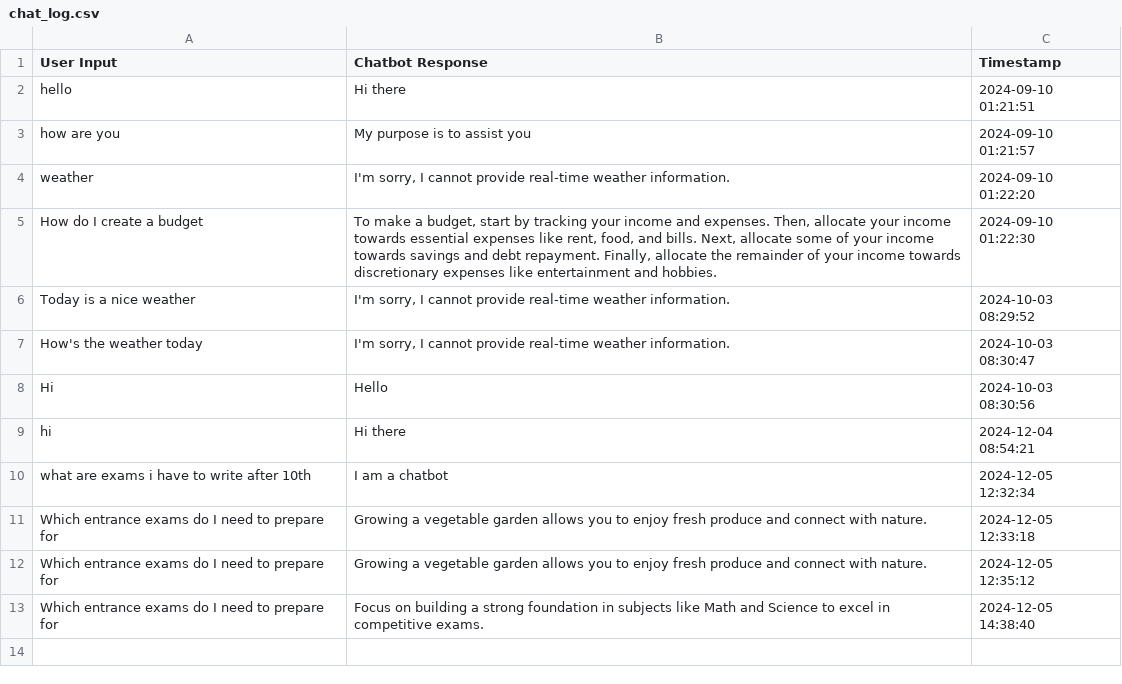
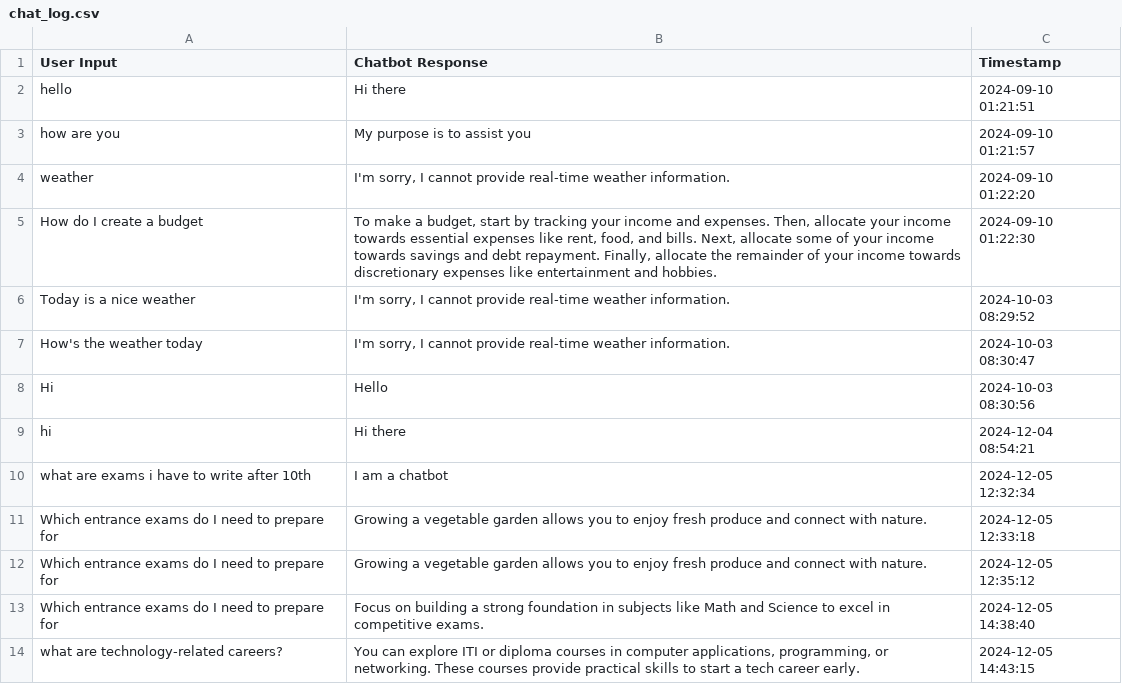
Before and after one commit to charan300804/ML-Internship, a CSV file: chat_log.csv, drawn as a sheet.

Commit message:
add

```diff
--- a/chat_log.csv
+++ b/chat_log.csv
@@ -13 +13,2 @@ Which entrance exams do I need to prepare for,Growing a vegetable garden allows
 Which entrance exams do I need to prepare for,Focus on building a strong foundation in subjects like Math and Science to excel in competitive exams.,2024-12-05 14:38:40
+what are technology-related careers?,"You can explore ITI or diploma courses in computer applications, programming, or networking. These courses provide practical skills to start a tech career early.",2024-12-05 14:43:15
```
